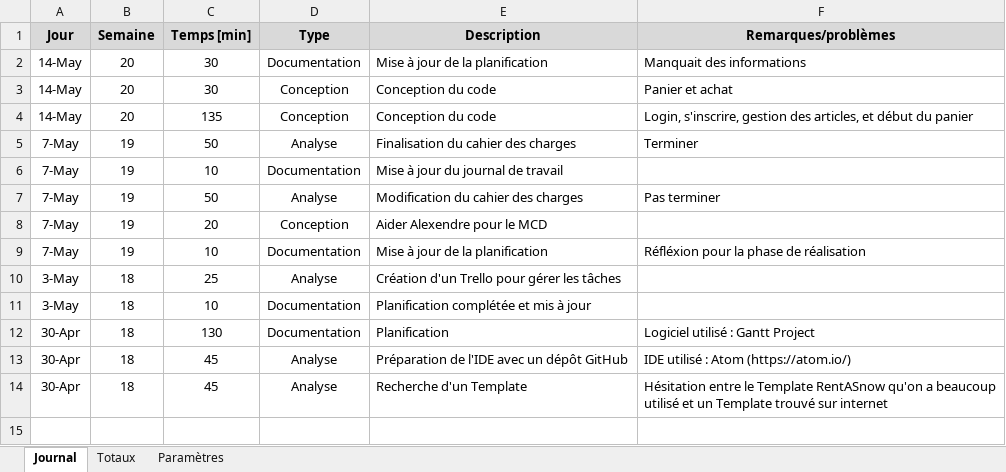
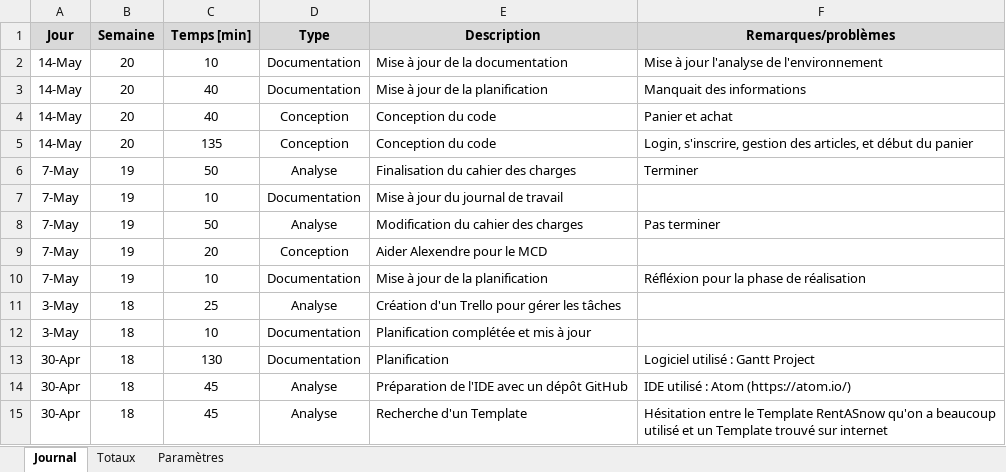
Before and after one commit to RedAXELight/ProjetWebAB, an Excel workbook: Journaux de travail/Brian RODRIGUES FRAGA.xlsm, sheet Journal, drawn as a sheet; values as stored, in another font and other column widths than the file's, no borders; charts and pictures not drawn; addresses are those after the commit; the diff names each change by its address in the sheet, - before the commit and + after, or states it on an @@ line.

Commit message:
Mise à jour de la documentation dans "analyse de l'environnement"

```diff
--- a/Journaux de travail/Brian RODRIGUES FRAGA.xlsm (sheet Journal)
+++ b/Journaux de travail/Brian RODRIGUES FRAGA.xlsm (sheet Journal)
+row 2: 14-May | 20 | 10 | Documentation | Mise à jour de la documentation | Mise à jour l'analyse de l'environnement
-C3:C4 (Temps [min]): 30
+C3:C4 (Temps [min]): 40
```
Also changed, not shown: formulas that keep their value, 1 other file.
